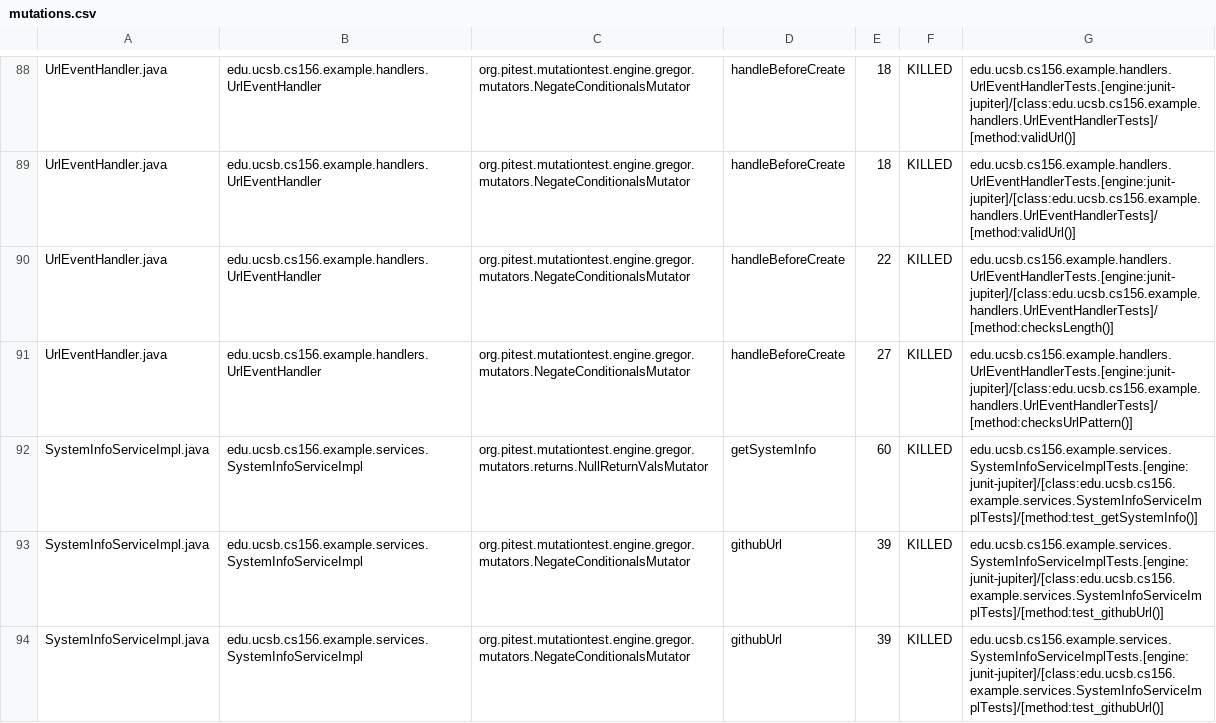
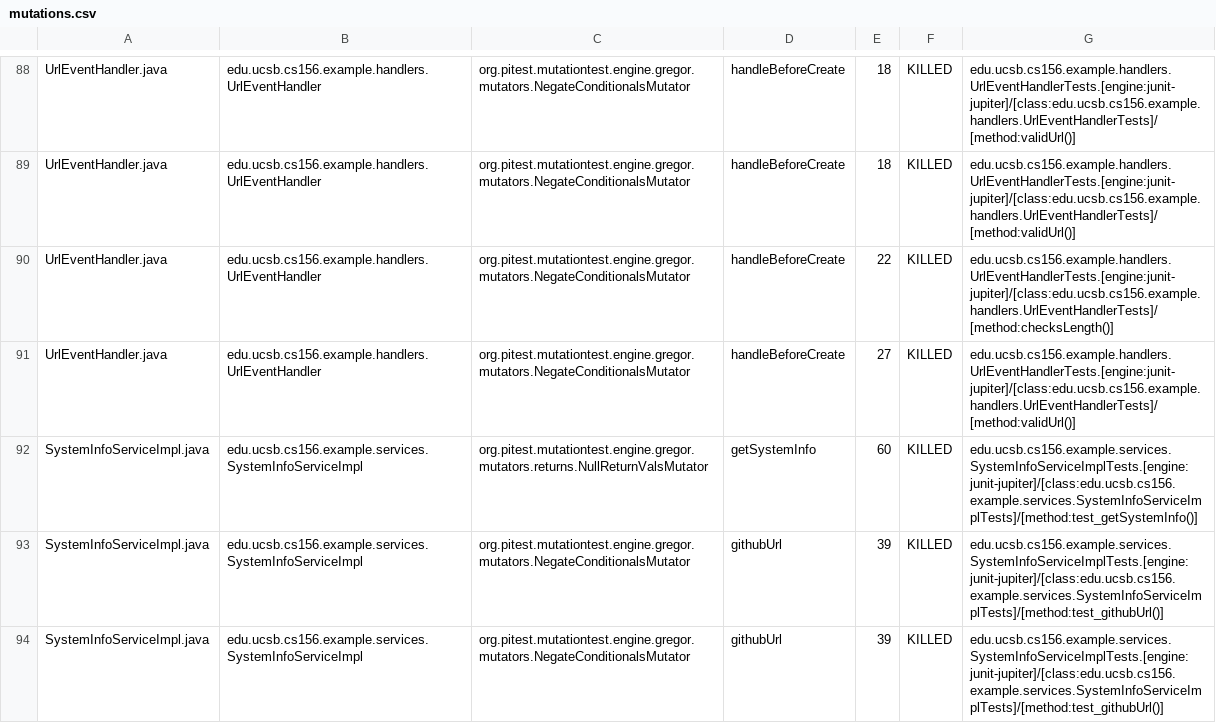
Before and after one commit to ucsb-cs156-f26/team02-f26-00, a CSV file: pitest/mutations.csv, drawn as a sheet; only a part is shown, gaps mark what is left out.

Commit message:
Deploying to gh-pages from @ ucsb-cs156-f26/team02-f26-00@c88e8015cd890ac02478824858813ccd1e68450c 🚀

```diff
--- a/pitest/mutations.csv
+++ b/pitest/mutations.csv
@@ -90,3 +90,3 @@ UrlEventHandler.java,edu.ucsb.cs156.example.handlers.UrlEventHandler,org.pitest.
 UrlEventHandler.java,edu.ucsb.cs156.example.handlers.UrlEventHandler,org.pitest.mutationtest.engine.gregor.mutators.NegateConditionalsMutator,handleBeforeCreate,22,KILLED,edu.ucsb.cs156.example.handlers.UrlEventHandlerTests.[engine:junit-jupiter]/[class:edu.ucsb.cs156.example.handlers.UrlEventHandlerTests]/[method:checksLength()]
-UrlEventHandler.java,edu.ucsb.cs156.example.handlers.UrlEventHandler,org.pitest.mutationtest.engine.gregor.mutators.NegateConditionalsMutator,handleBeforeCreate,27,KILLED,edu.ucsb.cs156.example.handlers.UrlEventHandlerTests.[engine:junit-jupiter]/[class:edu.ucsb.cs156.example.handlers.UrlEventHandlerTests]/[method:checksUrlPattern()]
+UrlEventHandler.java,edu.ucsb.cs156.example.handlers.UrlEventHandler,org.pitest.mutationtest.engine.gregor.mutators.NegateConditionalsMutator,handleBeforeCreate,27,KILLED,edu.ucsb.cs156.example.handlers.UrlEventHandlerTests.[engine:junit-jupiter]/[class:edu.ucsb.cs156.example.handlers.UrlEventHandlerTests]/[method:validUrl()]
 SystemInfoServiceImpl.java,edu.ucsb.cs156.example.services.SystemInfoServiceImpl,org.pitest.mutationtest.engine.gregor.mutators.returns.NullReturnValsMutator,getSystemInfo,60,KILLED,edu.ucsb.cs156.example.services.SystemInfoServiceImplTests.[engine:junit-jupiter]/[class:edu.ucsb.cs156.example.services.SystemInfoServiceImplTests]/[method:test_getSystemInfo()]
```
Also changed, not shown: 17 other files.
